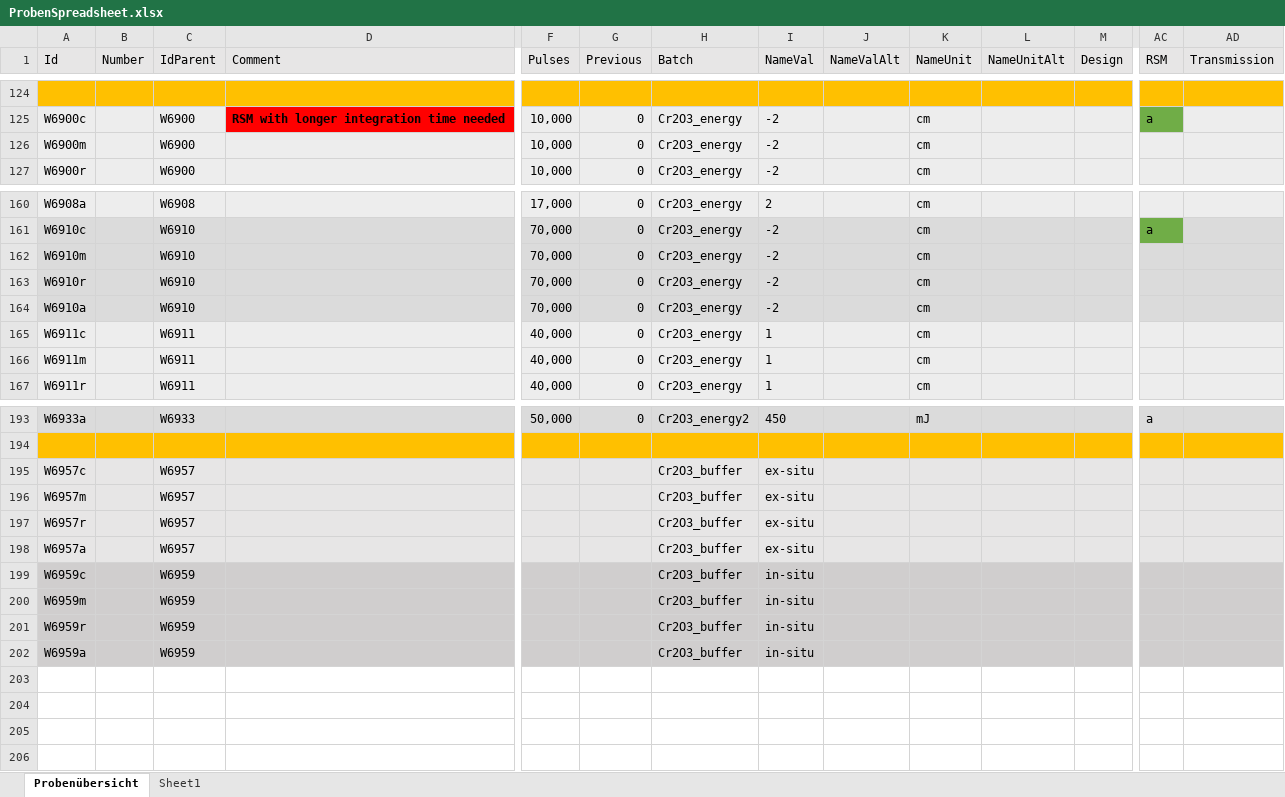
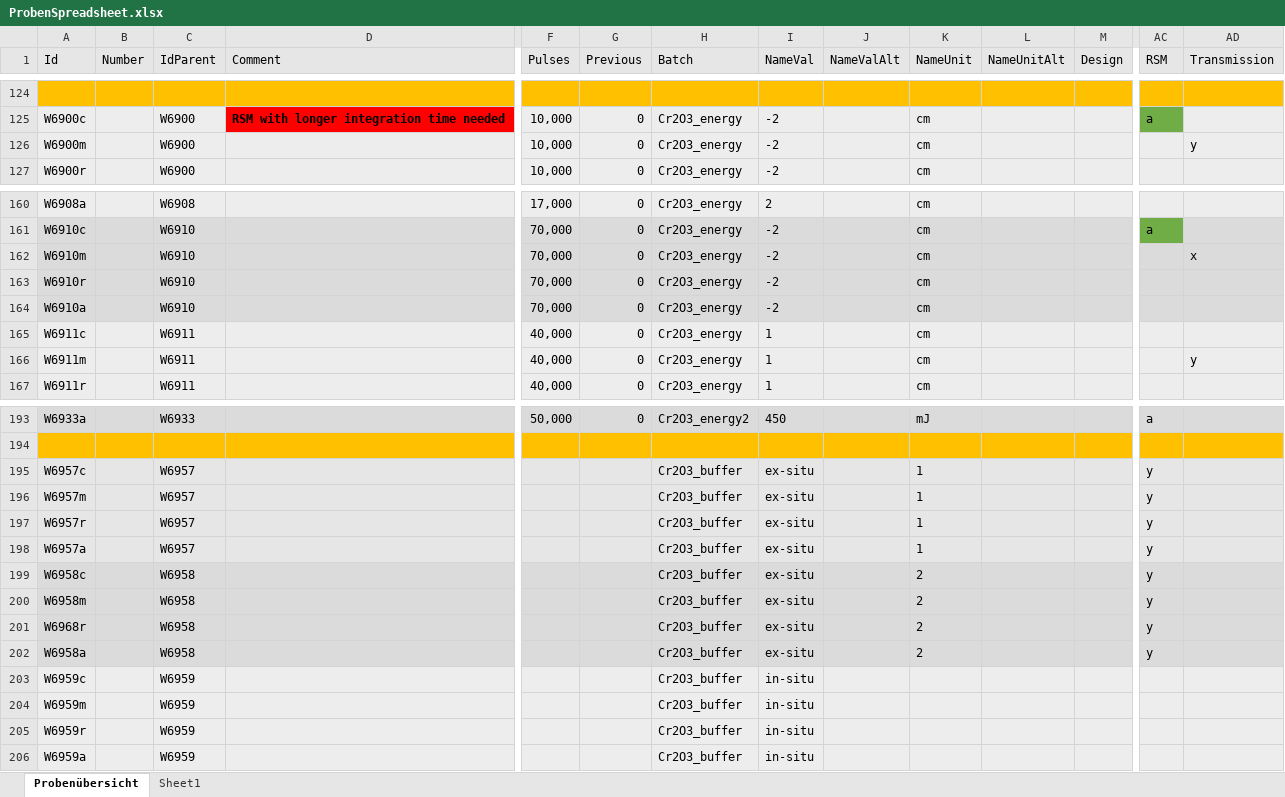
Before and after one commit to acdcjakob/DataAnalysis, an Excel workbook: ProbenSpreadsheet.xlsx, sheet Probenübersicht, drawn as a sheet; only a part is shown, gaps mark what is left out; values as stored, in another font and other column widths than the file's, no borders; addresses are those after the commit; rows hold the shown columns only; the diff covers the shown part only; the diff names each change by its address in the sheet, - before the commit and + after, or states it on an @@ line.

```diff
--- a/ProbenSpreadsheet.xlsx (sheet Probenübersicht)
+++ b/ProbenSpreadsheet.xlsx (sheet Probenübersicht)
-AD126 (Transmission): (empty)
+AD126 (Transmission): y
-AD162 (Transmission): (empty)
+AD162 (Transmission): x
-AD166 (Transmission): (empty)
+AD166 (Transmission): y
-K195:K198 (NameUnit): (empty)
+K195:K198 (NameUnit): 1
-AC195:AC198 (RSM): (empty)
+AC195:AC198 (RSM): y
+row 199: W6958c |  | W6958 |  |  |  | Cr2O3_buffer | ex-situ |  | 2 |  |  | y
+row 200: W6958m |  | W6958 |  |  |  | Cr2O3_buffer | ex-situ |  | 2 |  |  | y
+row 201: W6968r |  | W6958 |  |  |  | Cr2O3_buffer | ex-situ |  | 2 |  |  | y
+row 202: W6958a |  | W6958 |  |  |  | Cr2O3_buffer | ex-situ |  | 2 |  |  | y
-A203:D206 fill: #D0CECE
+A203:D206 fill: #EDEDED
-F203:M206 fill: #D0CECE
+F203:M206 fill: #EDEDED
-AC203:AD206 fill: #D0CECE
+AC203:AD206 fill: #EDEDED
```
Also changed, not shown: 3 edited cells and cell formats elsewhere in this sheet, 56 other files.
